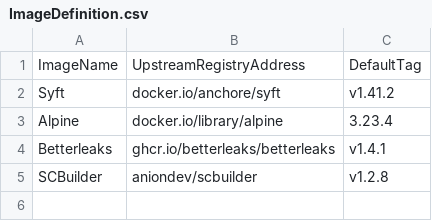
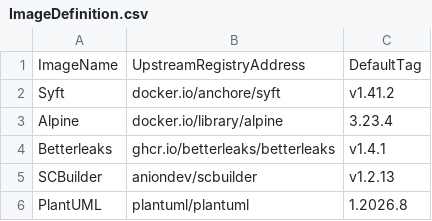
Before and after one commit to anionDevelopment/IcecastServer, a CSV file: .ScriptCollection/OCIImages/ImageDefinition.csv, drawn as a sheet.

Commit message:
updated image

```diff
--- a/.ScriptCollection/OCIImages/ImageDefinition.csv
+++ b/.ScriptCollection/OCIImages/ImageDefinition.csv
@@ -4,2 +4,3 @@ Alpine;docker.io/library/alpine;3.23.4
 Betterleaks;ghcr.io/betterleaks/betterleaks;v1.4.1
-SCBuilder;aniondev/scbuilder;v1.2.8
+SCBuilder;aniondev/scbuilder;v1.2.13
+PlantUML;plantuml/plantuml;1.2026.8
```
